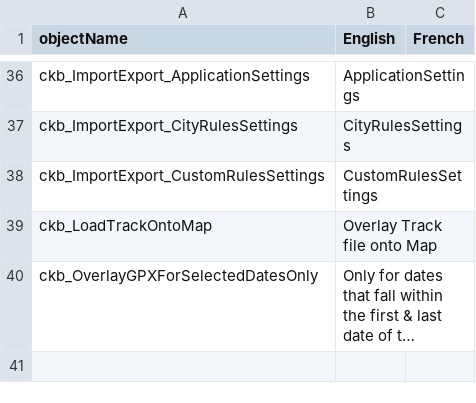
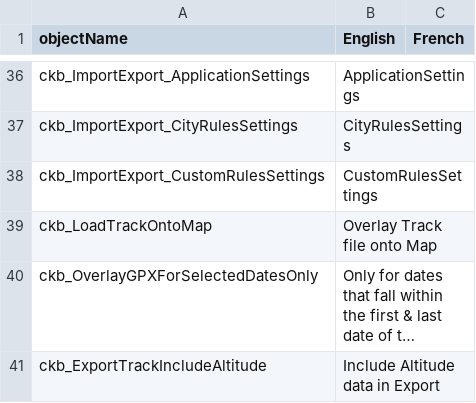
Before and after one commit to nemethviktor/GeoTagNinja, a CSV file: Resources/Languages/CheckBox.csv, drawn as a sheet; only a part is shown, gaps mark what is left out; long unchanged cells end in …; the diff names each change by its address in the sheet, - before the commit and + after, or states it on an @@ line.

```diff
--- a/Resources/Languages/CheckBox.csv
+++ b/Resources/Languages/CheckBox.csv
+row 41: ckb_ExportTrackIncludeAltitude | Include Altitude data in Export
```
Also changed, not shown: Resources/Languages/ColumnHeader.csv, Resources/Languages/GroupBox.csv, 33 other files.
